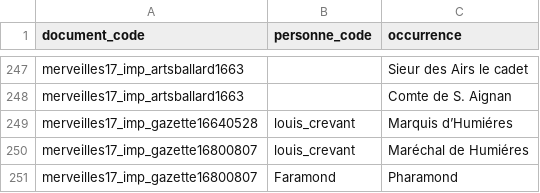
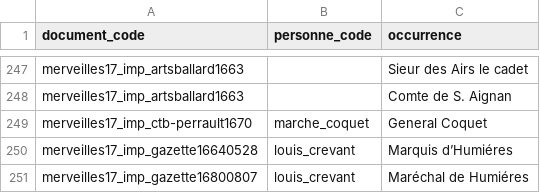
Before and after one commit to fetes17/merveilles17, a TSV file: site/data/personne_orphelins.tsv, drawn as a sheet; only a part is shown, gaps mark what is left out; the shorter side is filled out with more unchanged rows.

```diff
--- a/site/data/personne_orphelins.tsv
+++ b/site/data/personne_orphelins.tsv
@@ -248,2 +248,3 @@ merveilles17_imp_artsballard1663		Sieur des Airs le cadet
 merveilles17_imp_artsballard1663		Comte de S. Aignan
+merveilles17_imp_ctb-perrault1670	marche_coquet	General Coquet
 merveilles17_imp_gazette16640528	louis_crevant	Marquis d’Humiéres
```
Also changed, not shown: site/data/personne_document.tsv, 36 other files.
